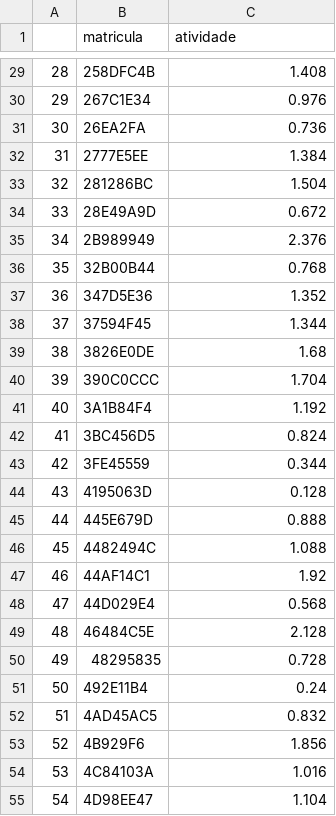
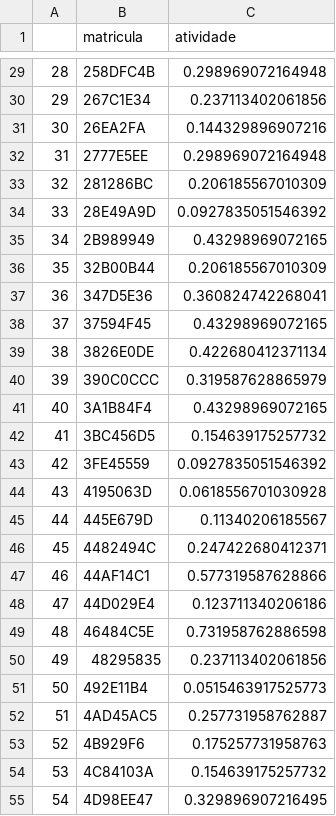
Before and after one commit to AndreyMenezes/LAV2-2.0, a CSV file: dados/AgrupamentoAtividadeForadeAula.csv, drawn as a sheet; only a part is shown, gaps mark what is left out; the diff covers the shown part only.

```diff
--- a/dados/AgrupamentoAtividadeForadeAula.csv
+++ b/dados/AgrupamentoAtividadeForadeAula.csv
@@ -29,27 +29,27 @@
-"28","258DFC4B",1.408
-"29","267C1E34",0.976
-"30","26EA2FA",0.736
-"31","2777E5EE",1.384
-"32","281286BC",1.504
-"33","28E49A9D",0.672
-"34","2B989949",2.376
-"35","32B00B44",0.768
-"36","347D5E36",1.352
-"37","37594F45",1.344
-"38","3826E0DE",1.68
-"39","390C0CCC",1.704
-"40","3A1B84F4",1.192
-"41","3BC456D5",0.824
-"42","3FE45559",0.344
-"43","4195063D",0.128
-"44","445E679D",0.888
-"45","4482494C",1.088
-"46","44AF14C1",1.92
-"47","44D029E4",0.568
-"48","46484C5E",2.128
-"49","48295835",0.728
-"50","492E11B4",0.24
-"51","4AD45AC5",0.832
-"52","4B929F6",1.856
-"53","4C84103A",1.016
-"54","4D98EE47",1.104
+"28","258DFC4B",0.298969072164948
+"29","267C1E34",0.237113402061856
+"30","26EA2FA",0.144329896907216
+"31","2777E5EE",0.298969072164948
+"32","281286BC",0.206185567010309
+"33","28E49A9D",0.0927835051546392
+"34","2B989949",0.43298969072165
+"35","32B00B44",0.206185567010309
+"36","347D5E36",0.360824742268041
+"37","37594F45",0.43298969072165
+"38","3826E0DE",0.422680412371134
+"39","390C0CCC",0.319587628865979
+"40","3A1B84F4",0.43298969072165
+"41","3BC456D5",0.154639175257732
+"42","3FE45559",0.0927835051546392
+"43","4195063D",0.0618556701030928
+"44","445E679D",0.11340206185567
+"45","4482494C",0.247422680412371
+"46","44AF14C1",0.577319587628866
+"47","44D029E4",0.123711340206186
+"48","46484C5E",0.731958762886598
+"49","48295835",0.237113402061856
+"50","492E11B4",0.0515463917525773
+"51","4AD45AC5",0.257731958762887
+"52","4B929F6",0.175257731958763
+"53","4C84103A",0.154639175257732
+"54","4D98EE47",0.329896907216495
```
Also changed, not shown: 73 edited cells elsewhere in this file, dados/AgrupamentoAtividadeEmAula.csv, 1 other file.
